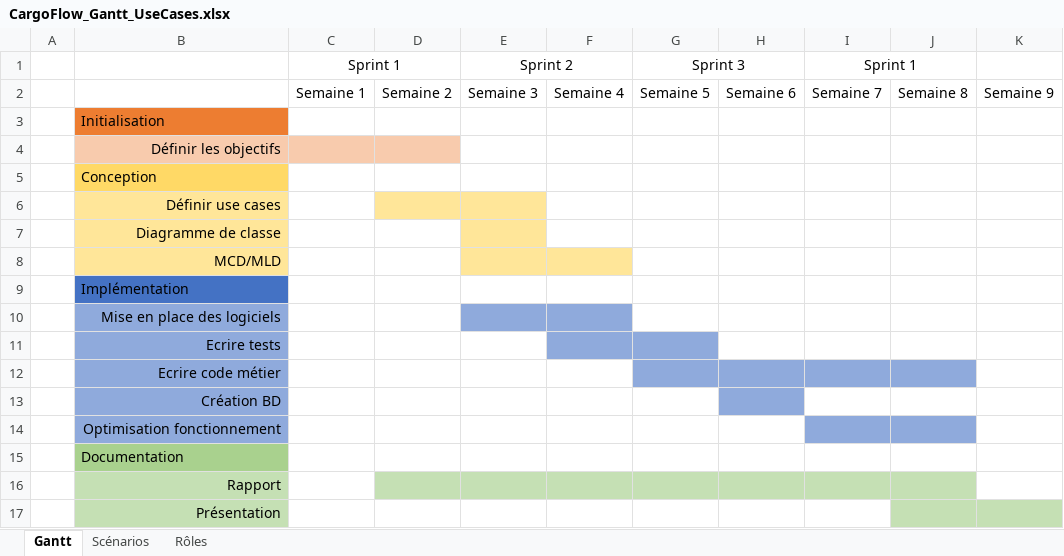
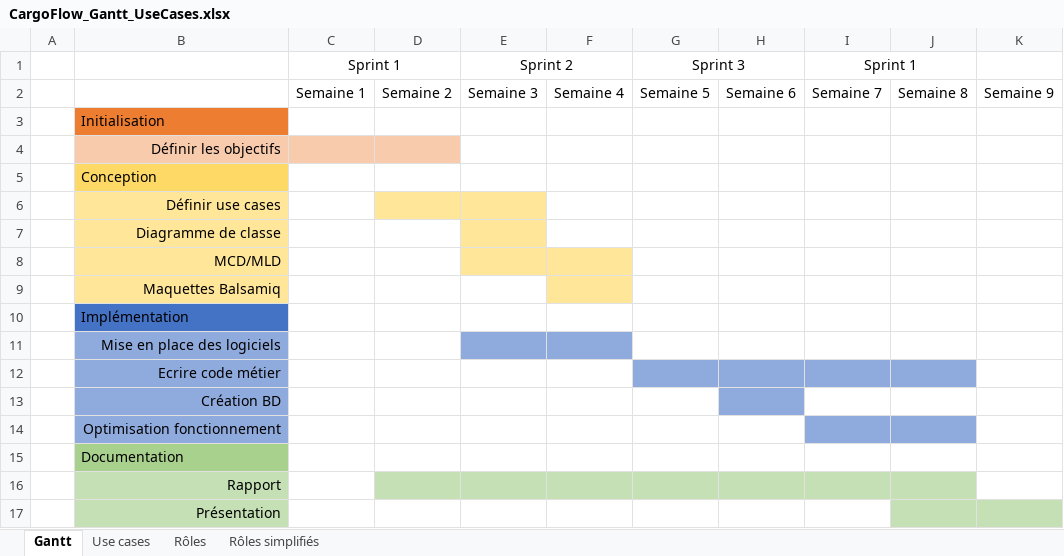
Before and after one commit to AntoineMartet/CargoFlow, an Excel workbook: Documentation/CargoFlow_Gantt_UseCases.xlsx, sheet Gantt, drawn as a sheet; values as stored, in another font and other column widths than the file's, no borders; removed rows and columns are numbered as before the commit, all else as after; the diff names each change by its address in the sheet, - before the commit and + after, or states it on an @@ line.

Commit message:
Create classes, update use cases

```diff
--- a/Documentation/CargoFlow_Gantt_UseCases.xlsx (sheet Gantt)
+++ b/Documentation/CargoFlow_Gantt_UseCases.xlsx (sheet Gantt)
-sheet tab: Scénarios
+sheet tab: Use cases
+sheet tab: Rôles simplifiés
+row 9:  | Maquettes Balsamiq
-row 11:  | Ecrire tests
```
Also changed, not shown: 13 other files.
